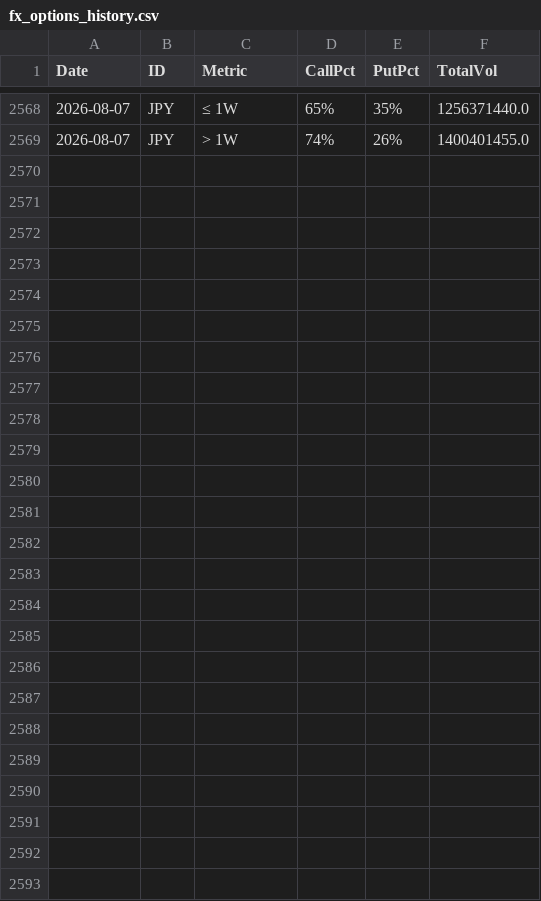
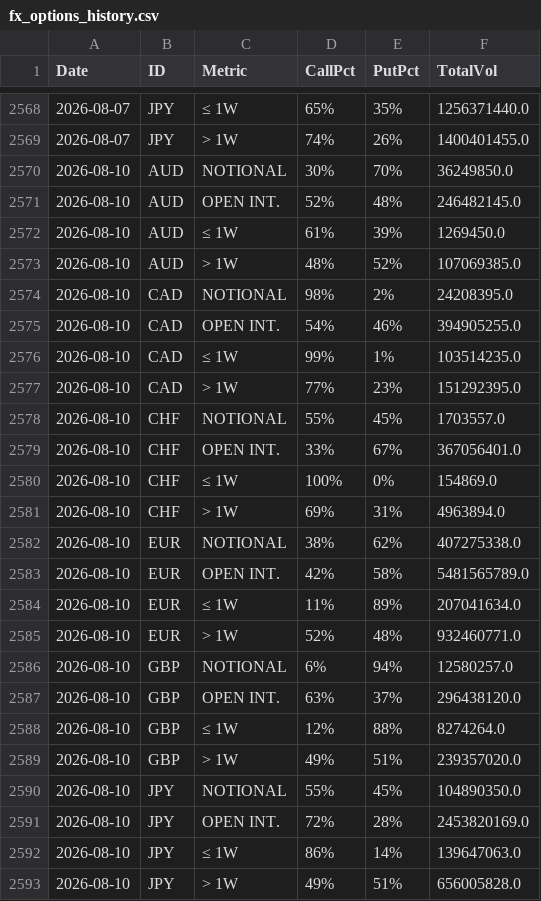
Before and after one commit to jianhuaa/fx-telegram-bot, a CSV file: fx_options_history.csv, drawn as a sheet; only a part is shown, gaps mark what is left out; the diff names each change by its address in the sheet, - before the commit and + after, or states it on an @@ line.

```diff
--- a/fx_options_history.csv
+++ b/fx_options_history.csv
+row 2570: 2026-08-10 | AUD | NOTIONAL | 30% | 70% | 36249850.0
+row 2571: 2026-08-10 | AUD | OPEN INT. | 52% | 48% | 246482145.0
+row 2572: 2026-08-10 | AUD | ≤ 1W | 61% | 39% | 1269450.0
+row 2573: 2026-08-10 | AUD | > 1W | 48% | 52% | 107069385.0
+row 2574: 2026-08-10 | CAD | NOTIONAL | 98% | 2% | 24208395.0
+row 2575: 2026-08-10 | CAD | OPEN INT. | 54% | 46% | 394905255.0
+row 2576: 2026-08-10 | CAD | ≤ 1W | 99% | 1% | 103514235.0
+row 2577: 2026-08-10 | CAD | > 1W | 77% | 23% | 151292395.0
+row 2578: 2026-08-10 | CHF | NOTIONAL | 55% | 45% | 1703557.0
+row 2579: 2026-08-10 | CHF | OPEN INT. | 33% | 67% | 367056401.0
+row 2580: 2026-08-10 | CHF | ≤ 1W | 100% | 0% | 154869.0
+row 2581: 2026-08-10 | CHF | > 1W | 69% | 31% | 4963894.0
+row 2582: 2026-08-10 | EUR | NOTIONAL | 38% | 62% | 407275338.0
+row 2583: 2026-08-10 | EUR | OPEN INT. | 42% | 58% | 5481565789.0
+row 2584: 2026-08-10 | EUR | ≤ 1W | 11% | 89% | 207041634.0
+row 2585: 2026-08-10 | EUR | > 1W | 52% | 48% | 932460771.0
+row 2586: 2026-08-10 | GBP | NOTIONAL | 6% | 94% | 12580257.0
+row 2587: 2026-08-10 | GBP | OPEN INT. | 63% | 37% | 296438120.0
+row 2588: 2026-08-10 | GBP | ≤ 1W | 12% | 88% | 8274264.0
+row 2589: 2026-08-10 | GBP | > 1W | 49% | 51% | 239357020.0
+row 2590: 2026-08-10 | JPY | NOTIONAL | 55% | 45% | 104890350.0
+row 2591: 2026-08-10 | JPY | OPEN INT. | 72% | 28% | 2453820169.0
+row 2592: 2026-08-10 | JPY | ≤ 1W | 86% | 14% | 139647063.0
+row 2593: 2026-08-10 | JPY | > 1W | 49% | 51% | 656005828.0
```
